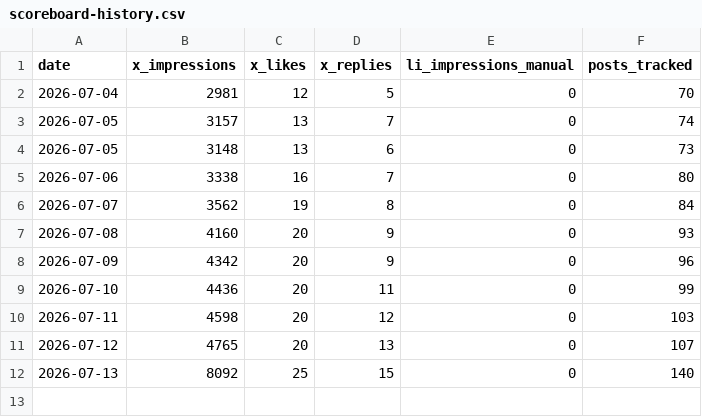
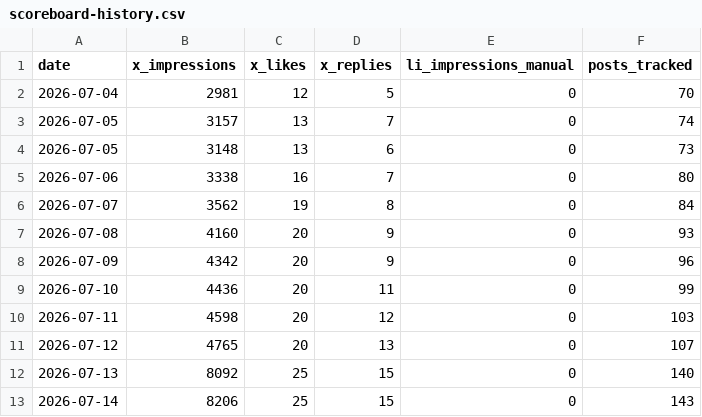
Before and after one commit to Ruchit1395/ruchitdalwadi-com, a CSV file: distribution/first-ten-customers-for-a-b2b-ai-startup/scoreboard-history.csv, drawn as a sheet; the diff names each change by its address in the sheet, - before the commit and + after, or states it on an @@ line.

Commit message:
campaign: daily scoreboard 2026-07-14

```diff
--- a/distribution/first-ten-customers-for-a-b2b-ai-startup/scoreboard-history.csv
+++ b/distribution/first-ten-customers-for-a-b2b-ai-startup/scoreboard-history.csv
+row 13: 2026-07-14 | 8206 | 25 | 15 | 0 | 143
```
Also changed, not shown: 1 other file.
